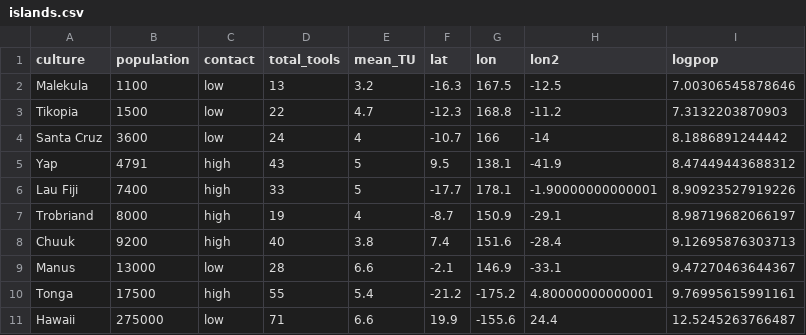
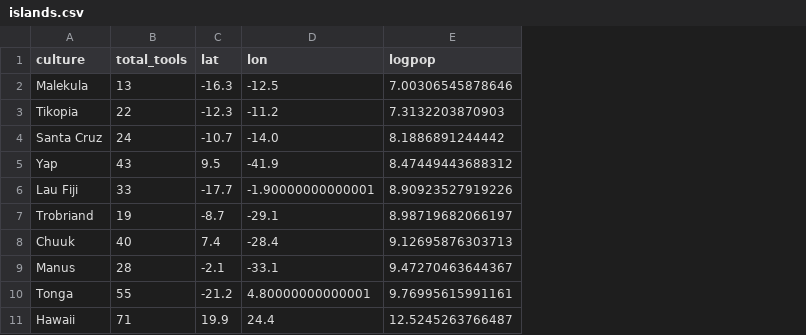
Before and after one commit to aloctavodia/BAP3, a CSV file: code/data/islands.csv, drawn as a sheet; removed rows and columns are numbered as before the commit, all else as after; the diff names each change by its address in the sheet, - before the commit and + after, or states it on an @@ line.

Commit message:
update data

```diff
--- a/code/data/islands.csv
+++ b/code/data/islands.csv
-column B (population), rows 2-11: 1100 | 1500 | 3600 | 4791 | 7400 | 8000 | 9200 | 13000 | 17500 | 275000
-column C (contact), rows 2-11: low | low | low | high | high | high | high | low | high | low
-column E (mean_TU), rows 2-11: 3.2 | 4.7 | 4 | 5 | 5 | 4 | 3.8 | 6.6 | 5.4 | 6.6
-column G (lon), rows 2-11: 167.5 | 168.8 | 166 | 138.1 | 178.1 | 150.9 | 151.6 | 146.9 | -175.2 | -155.6
-D1: lon2
+D1: lon
-D4 (lon): -14
+D4 (lon): -14.0
```
Also changed, not shown: 1 other file.
